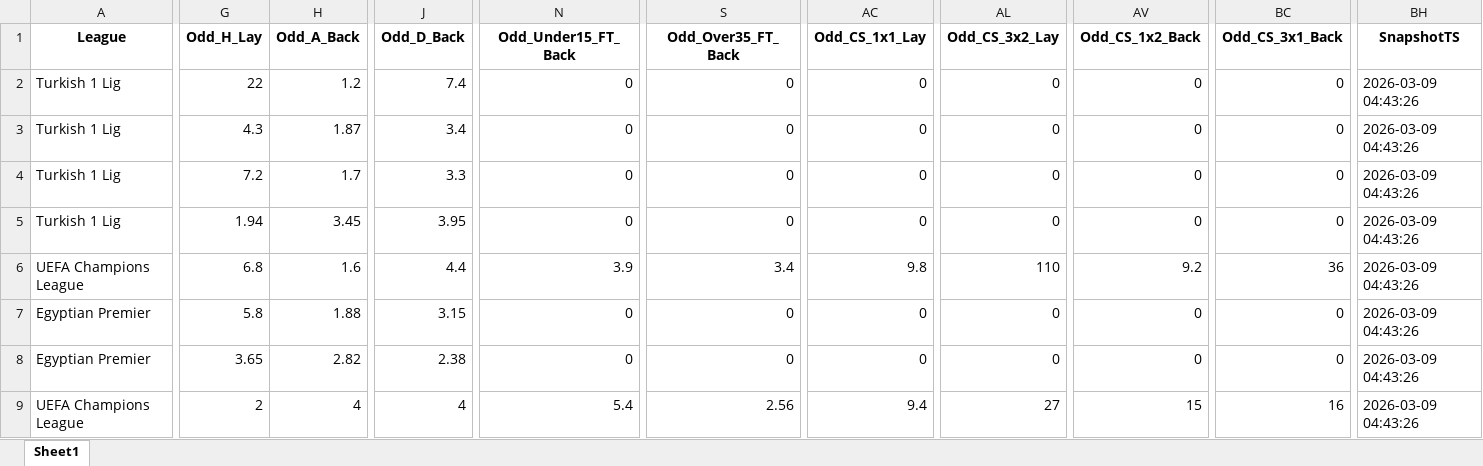
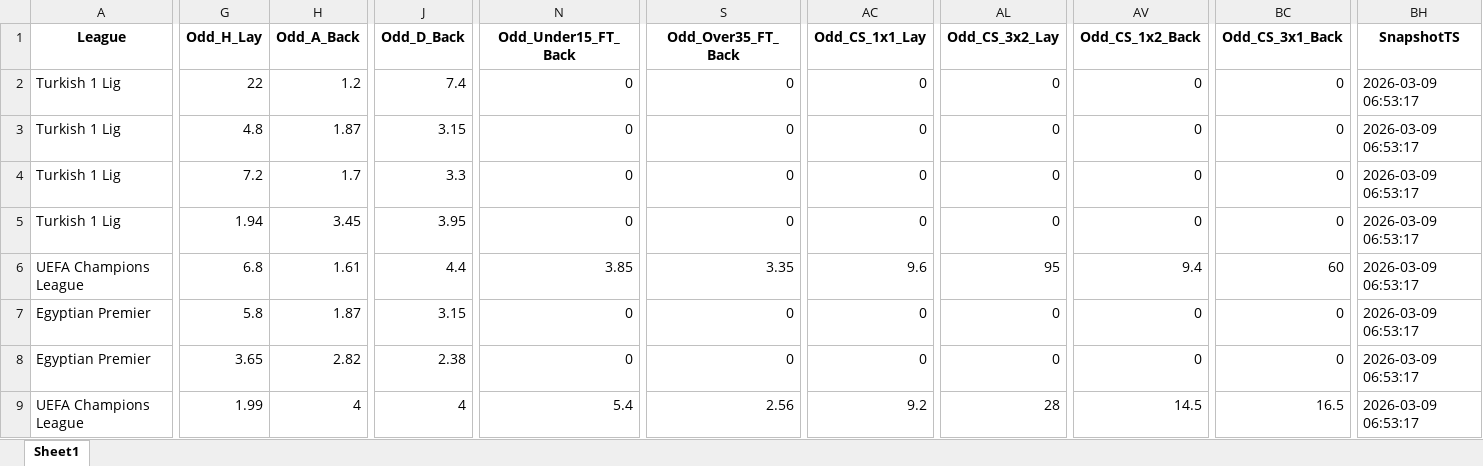
Before and after one commit to mtprado88/jogos_betfair, an Excel workbook: Jogos_do_Dia_Betfair_Back_Lay_2026-03-11.xlsx, sheet Sheet1, drawn as a sheet; only a part is shown, gaps mark what is left out; values as stored, in another font and other column widths than the file's, no borders; the diff covers the shown part only; the diff names each change by its address in the sheet, - before the commit and + after, or states it on an @@ line.

Commit message:
Atualizando o arquivo XLSX

```diff
--- a/Jogos_do_Dia_Betfair_Back_Lay_2026-03-11.xlsx (sheet Sheet1)
+++ b/Jogos_do_Dia_Betfair_Back_Lay_2026-03-11.xlsx (sheet Sheet1)
-BH2:BH9 (SnapshotTS): 2026-03-09 04:43:26
+BH2:BH9 (SnapshotTS): 2026-03-09 06:53:17
-G3 (Odd_H_Lay): 4.3
+G3 (Odd_H_Lay): 4.8
-J3 (Odd_D_Back): 3.4
+J3 (Odd_D_Back): 3.15
-H6 (Odd_A_Back): 1.6
+H6 (Odd_A_Back): 1.61
-N6 (Odd_Under15_FT_Back): 3.9
+N6 (Odd_Under15_FT_Back): 3.85
-S6 (Odd_Over35_FT_Back): 3.4
+S6 (Odd_Over35_FT_Back): 3.35
-AC6 (Odd_CS_1x1_Lay): 9.8
+AC6 (Odd_CS_1x1_Lay): 9.6
-AL6 (Odd_CS_3x2_Lay): 110
+AL6 (Odd_CS_3x2_Lay): 95
-AV6 (Odd_CS_1x2_Back): 9.2
+AV6 (Odd_CS_1x2_Back): 9.4
-BC6 (Odd_CS_3x1_Back): 36
+BC6 (Odd_CS_3x1_Back): 60
-H7 (Odd_A_Back): 1.88
+H7 (Odd_A_Back): 1.87
-G9 (Odd_H_Lay): 2
+G9 (Odd_H_Lay): 1.99
-AC9 (Odd_CS_1x1_Lay): 9.4
+AC9 (Odd_CS_1x1_Lay): 9.2
-AL9 (Odd_CS_3x2_Lay): 27
+AL9 (Odd_CS_3x2_Lay): 28
-AV9 (Odd_CS_1x2_Back): 15
+AV9 (Odd_CS_1x2_Back): 14.5
-BC9 (Odd_CS_3x1_Back): 16
+BC9 (Odd_CS_3x1_Back): 16.5
```
Also changed, not shown: 78 edited cells elsewhere in this sheet.
